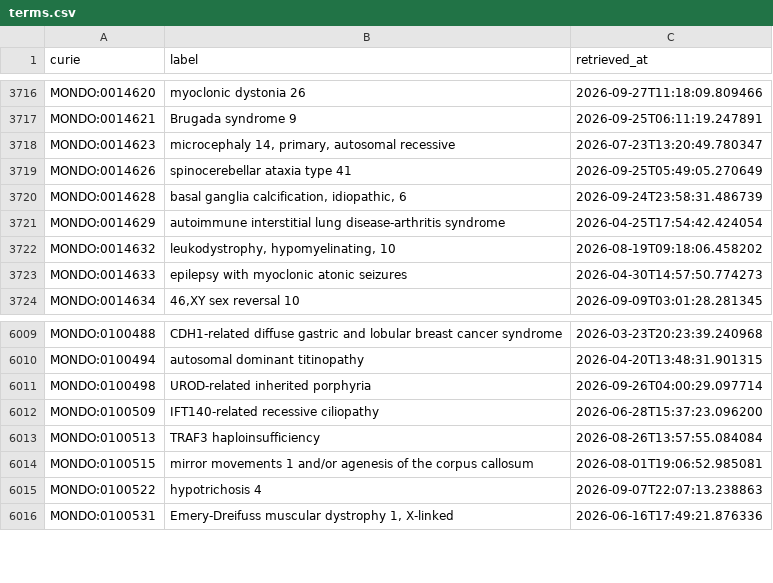
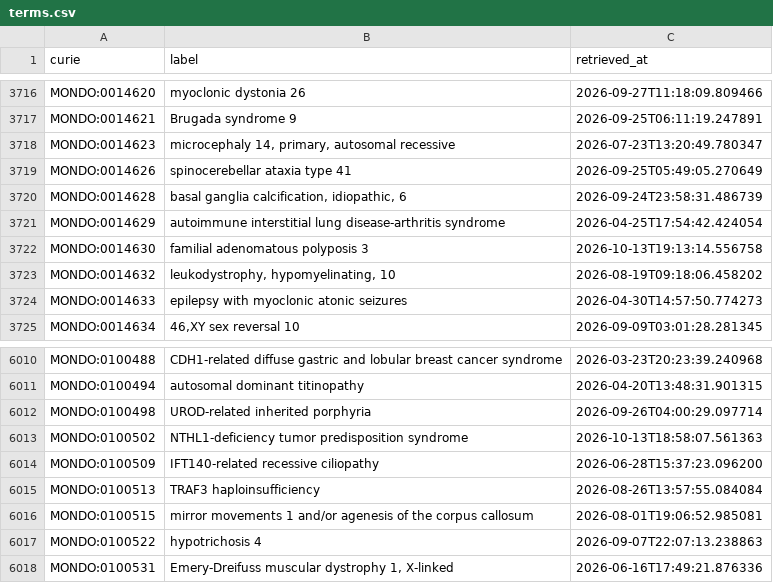
Before and after one commit to AnastasiyaKuznetsova/dismech, a CSV file: cache/mondo/terms.csv, drawn as a sheet; only a part is shown, gaps mark what is left out; the diff names each change by its address in the sheet, - before the commit and + after, or states it on an @@ line.

```diff
--- a/cache/mondo/terms.csv
+++ b/cache/mondo/terms.csv
+row 3722: MONDO:0014630 | familial adenomatous polyposis 3 | 2026-10-13T19:13:14.556758
+row 6013: MONDO:0100502 | NTHL1-deficiency tumor predisposition syndrome | 2026-10-13T18:58:07.561363
```
Also changed, not shown: cache/enums/diseaseterm_b84b03ef2175.csv, 37 other files.
